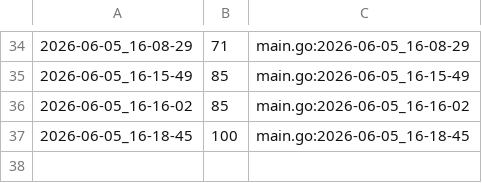
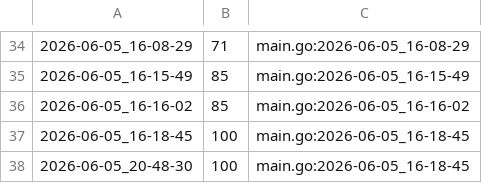
Before and after one commit to qxcode-course/ed-seg-bloco-a-pauloisaque, a CSV file: .tko/track/ed@lista_d1/track.csv, drawn as a sheet; only a part is shown, gaps mark what is left out; the diff names each change by its address in the sheet, - before the commit and + after, or states it on an @@ line.

```diff
--- a/.tko/track/ed@lista_d1/track.csv
+++ b/.tko/track/ed@lista_d1/track.csv
+row 38: 2026-06-05_20-48-30 | 100 | main.go:2026-06-05_16-18-45
```
Also changed, not shown: 8 other files.
